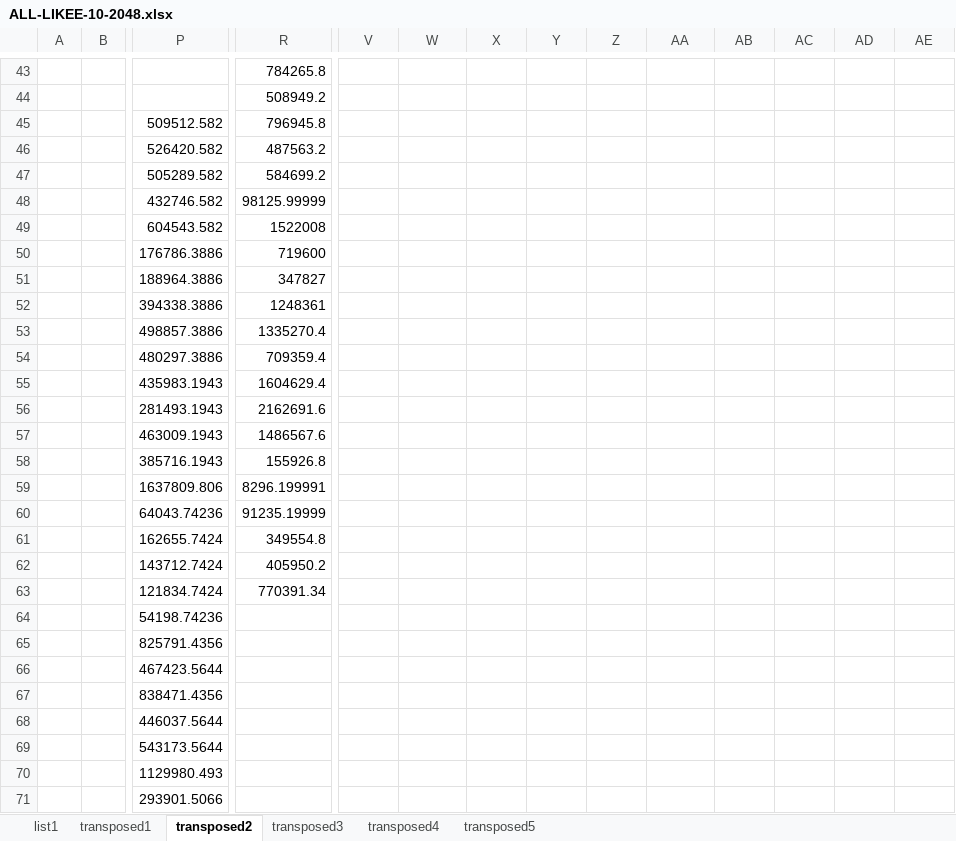
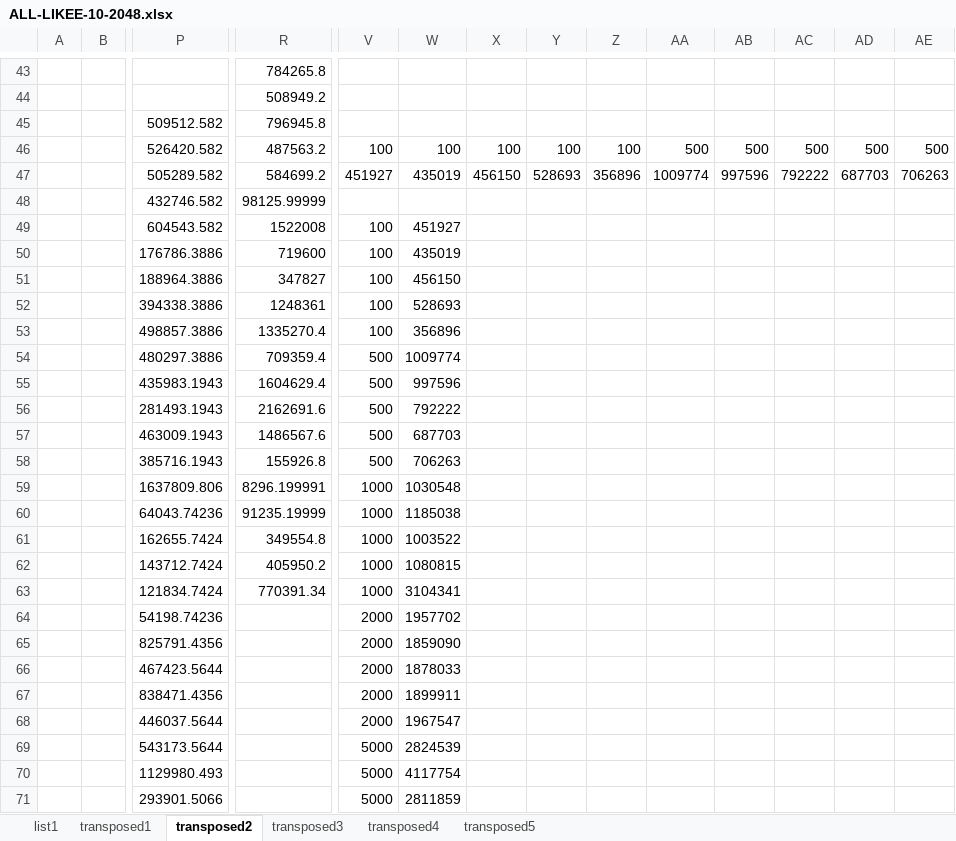
Before and after one commit to vojmel/IMS---test, an Excel workbook: FUNKCE/graphs/ALL-LIKEE-10-2048.xlsx, sheet transposed2, drawn as a sheet; only a part is shown, gaps mark what is left out; values as stored, in another font and other column widths than the file's, no borders; charts and pictures not drawn; removed rows and columns are numbered as before the commit, all else as after; rows hold the shown columns only; the diff covers the shown part only; the diff names each change by its address in the sheet, - before the commit and + after, or states it on an @@ line.

```diff
--- a/FUNKCE/graphs/ALL-LIKEE-10-2048.xlsx (sheet transposed2)
+++ b/FUNKCE/graphs/ALL-LIKEE-10-2048.xlsx (sheet transposed2)
-row 46:  |  | 526420.582 | 487563.2
-row 47:  |  | 505289.582 | 584699.2
+row 46:  |  | 526420.582 | 487563.2 | 100 | 100 | 100 | 100 | 100 | 500 | 500 | 500 | 500 | 500
+row 47:  |  | 505289.582 | 584699.2 | 451927 | 435019 | 456150 | 528693 | 356896 | 1009774 | 997596 | 792222 | 687703 | 706263
-V49:V53: (empty)
+V49:V53: 100
-W49: (empty)
+W49: 451927
-W50: (empty)
+W50: 435019
-W51: (empty)
+W51: 456150
-W52: (empty)
+W52: 528693
-W53: (empty)
+W53: 356896
-V54:V58: (empty)
+V54:V58: 500
-W54: (empty)
+W54: 1009774
-W55: (empty)
+W55: 997596
-W56: (empty)
+W56: 792222
-W57: (empty)
+W57: 687703
-W58: (empty)
+W58: 706263
-V59:V63: (empty)
+V59:V63: 1000
-W59: (empty)
+W59: 1030548
-W60: (empty)
+W60: 1185038
-W61: (empty)
+W61: 1003522
-W62: (empty)
+W62: 1080815
-W63: (empty)
+W63: 3104341
-V64:V68: (empty)
+V64:V68: 2000
-W64: (empty)
+W64: 1957702
-W65: (empty)
+W65: 1859090
-W66: (empty)
+W66: 1878033
-W67: (empty)
+W67: 1899911
-W68: (empty)
+W68: 1967547
-V69:V71: (empty)
+V69:V71: 5000
-W69: (empty)
+W69: 2824539
-W70: (empty)
+W70: 4117754
-W71: (empty)
+W71: 2811859
```
Also changed, not shown: 112 edited cells and cell formats elsewhere in this sheet, FUNKCE/graphs/ALL-LIKEE-1-2048.xlsx, 9 other files.
